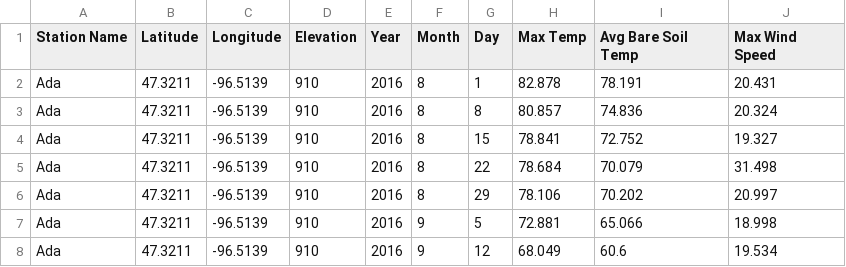
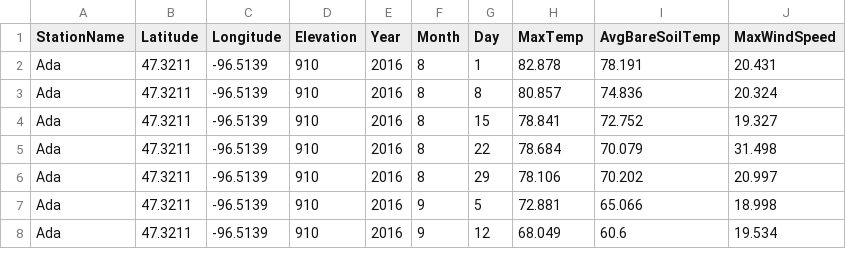
Before and after one commit to devanmcg/rangeR, a CSV file: example datasets/ndawn_fall_2016.csv, drawn as a sheet; only a part is shown.

```diff
--- a/example datasets/ndawn_fall_2016.csv
+++ b/example datasets/ndawn_fall_2016.csv
@@ -1,2 +1,2 @@
-Station Name,Latitude,Longitude,Elevation,Year,Month,Day,Max Temp,Avg Bare Soil Temp,Max Wind Speed
+StationName,Latitude,Longitude,Elevation,Year,Month,Day,MaxTemp,AvgBareSoilTemp,MaxWindSpeed
 Ada,47.3211,-96.5139,910,2016,8,1,82.878,78.191,20.431
```
Also changed, not shown: 5 other files.
